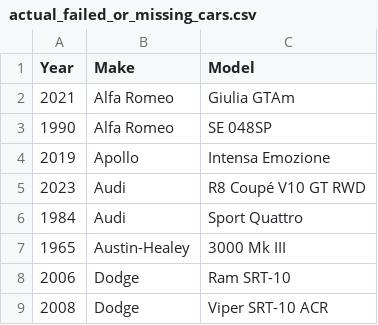
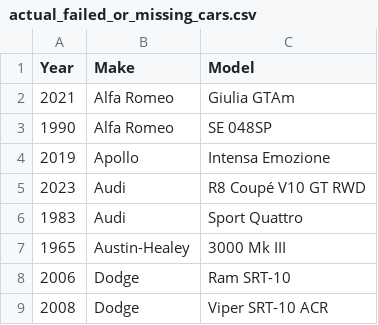
Before and after one commit to Brett-Abramson/forza-garage, a CSV file: prisma/actual_failed_or_missing_cars.csv, drawn as a sheet; only a part is shown.

```diff
--- a/prisma/actual_failed_or_missing_cars.csv
+++ b/prisma/actual_failed_or_missing_cars.csv
@@ -5,3 +5,3 @@ Year,Make,Model
 2023,Audi,R8 Coupé V10 GT RWD
-1984,Audi,Sport Quattro
+1983,Audi,Sport Quattro
 1965,Austin-Healey,3000 Mk III
```
Also changed, not shown: prisma/fh6-cars.csv, prisma/scraped_car_stats.csv.
